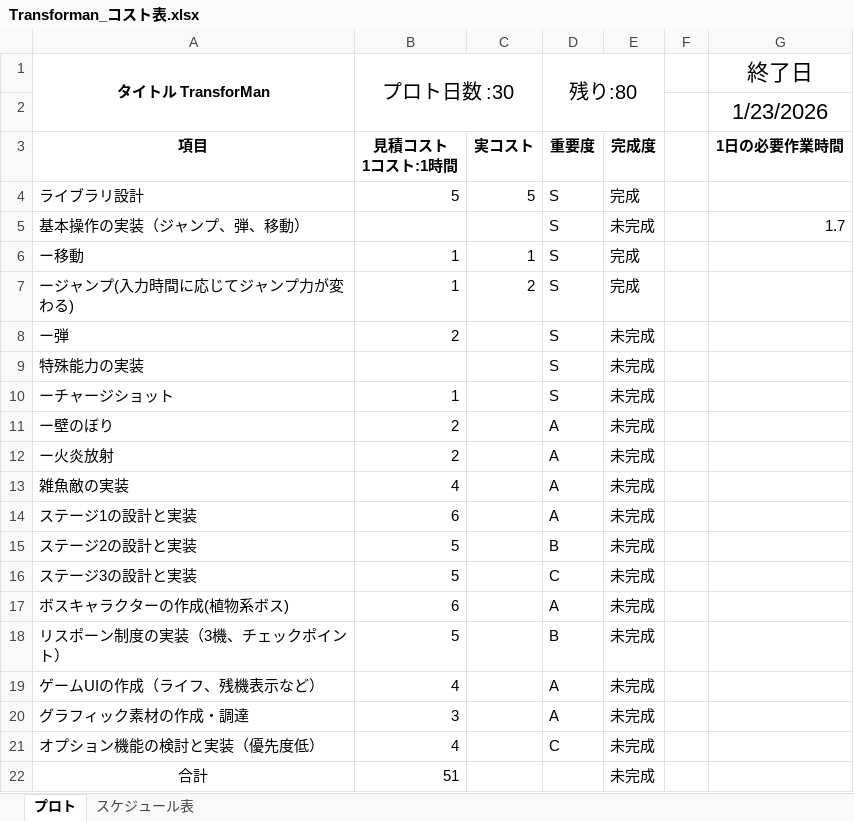
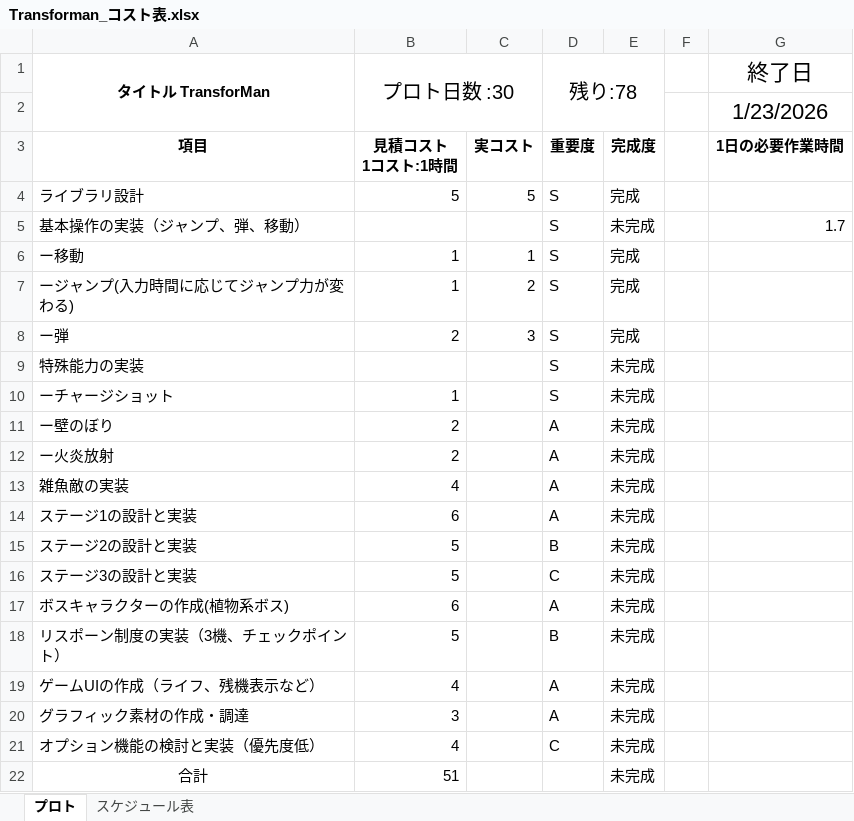
Before and after one commit to 13ko13/Transforman, an Excel workbook: Transforman_コスト表.xlsx, sheet プロト, drawn as a sheet; values as stored, in another font and other column widths than the file's, no borders; the diff names each change by its address in the sheet, - before the commit and + after, or states it on an @@ line.

```diff
--- a/Transforman_コスト表.xlsx (sheet プロト)
+++ b/Transforman_コスト表.xlsx (sheet プロト)
-D1: 残り:80
+D1: 残り:78
-C8: (empty)
+C8: 3
-E8: 未完成
+E8: 完成
```
Also changed, not shown: 9 other files.
